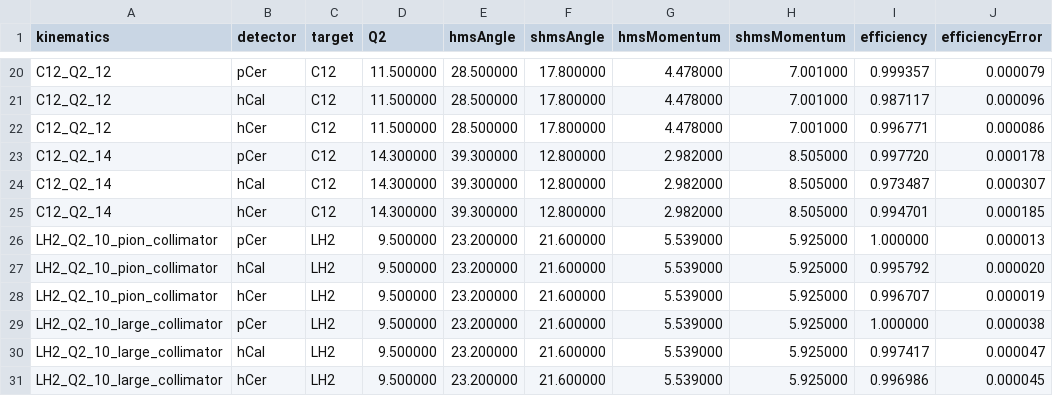
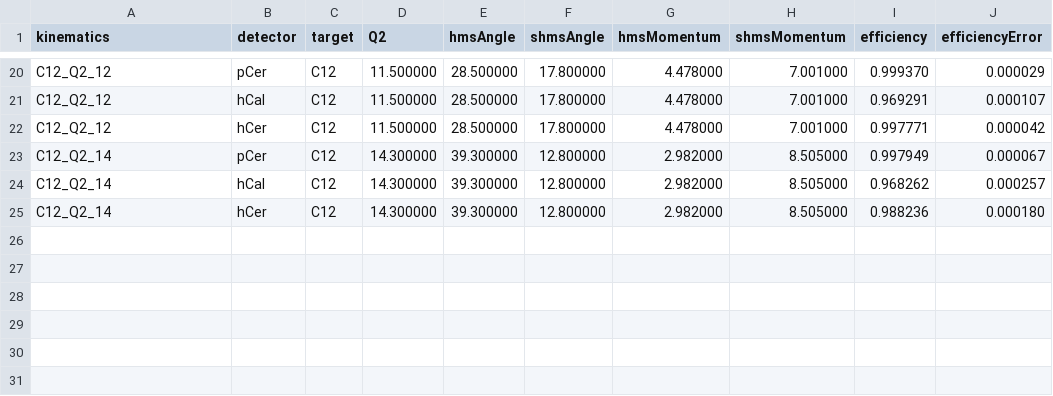
Before and after one commit to johnmatter/ct_scripts, a CSV file: analysis/efficiency/coin/delta_weighted/ct_event_weighted_efficiency.csv, drawn as a sheet; only a part is shown, gaps mark what is left out; the diff covers the shown part only; the diff names each change by its address in the sheet, - before the commit and + after, or states it on an @@ line.

Commit message:
PID, tracking, and hodoscope efficiency work

```diff
--- a/analysis/efficiency/coin/delta_weighted/ct_event_weighted_efficiency.csv
+++ b/analysis/efficiency/coin/delta_weighted/ct_event_weighted_efficiency.csv
-I20 (efficiency): 0.999357
+I20 (efficiency): 0.999370
-J20 (efficiencyError): 0.000079
+J20 (efficiencyError): 0.000029
-I21 (efficiency): 0.987117
+I21 (efficiency): 0.969291
-J21 (efficiencyError): 0.000096
+J21 (efficiencyError): 0.000107
-I22 (efficiency): 0.996771
+I22 (efficiency): 0.997771
-J22 (efficiencyError): 0.000086
+J22 (efficiencyError): 0.000042
-I23 (efficiency): 0.997720
+I23 (efficiency): 0.997949
-J23 (efficiencyError): 0.000178
+J23 (efficiencyError): 0.000067
-I24 (efficiency): 0.973487
+I24 (efficiency): 0.968262
-J24 (efficiencyError): 0.000307
+J24 (efficiencyError): 0.000257
-I25 (efficiency): 0.994701
+I25 (efficiency): 0.988236
-J25 (efficiencyError): 0.000185
+J25 (efficiencyError): 0.000180
-row 26: LH2_Q2_10_pion_collimator | pCer | LH2 | 9.500000 | 23.200000 | 21.600000 | 5.539000 | 5.925000 | 1.000000 | 0.000013
-row 27: LH2_Q2_10_pion_collimator | hCal | LH2 | 9.500000 | 23.200000 | 21.600000 | 5.539000 | 5.925000 | 0.995792 | 0.000020
-row 28: LH2_Q2_10_pion_collimator | hCer | LH2 | 9.500000 | 23.200000 | 21.600000 | 5.539000 | 5.925000 | 0.996707 | 0.000019
-row 29: LH2_Q2_10_large_collimator | pCer | LH2 | 9.500000 | 23.200000 | 21.600000 | 5.539000 | 5.925000 | 1.000000 | 0.000038
-row 30: LH2_Q2_10_large_collimator | hCal | LH2 | 9.500000 | 23.200000 | 21.600000 | 5.539000 | 5.925000 | 0.997417 | 0.000047
-row 31: LH2_Q2_10_large_collimator | hCer | LH2 | 9.500000 | 23.200000 | 21.600000 | 5.539000 | 5.925000 | 0.996986 | 0.000045
```
Also changed, not shown: 31 edited cells elsewhere in this file, 17 other files.
